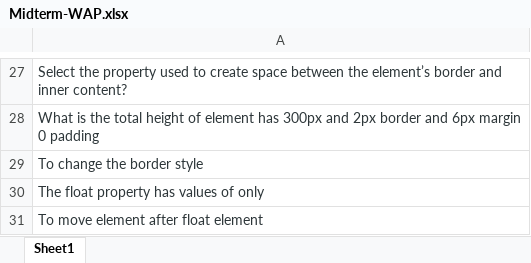
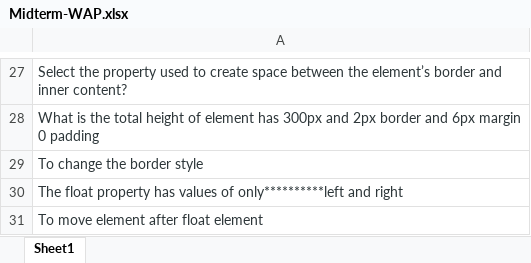
Before and after one commit to fikirWalle/waplabMAster2.git.io, an Excel workbook: Mulu-Wap/Midterm-WAP.xlsx, sheet Sheet1, drawn as a sheet; only a part is shown, gaps mark what is left out; values as stored, in another font and other column widths than the file's, no borders; the diff covers the shown part only; the diff names each change by its address in the sheet, - before the commit and + after, or states it on an @@ line.

```diff
--- a/Mulu-Wap/Midterm-WAP.xlsx (sheet Sheet1)
+++ b/Mulu-Wap/Midterm-WAP.xlsx (sheet Sheet1)
-A30: …values of only
+A30: …values of only**********left and right
```
Also changed, not shown: 7 edited cells elsewhere in this sheet, 52 other files.
